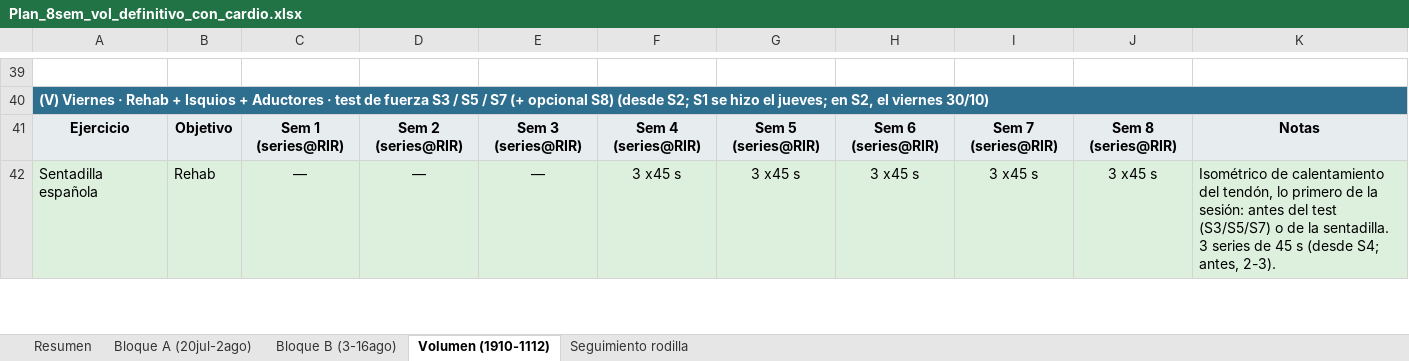
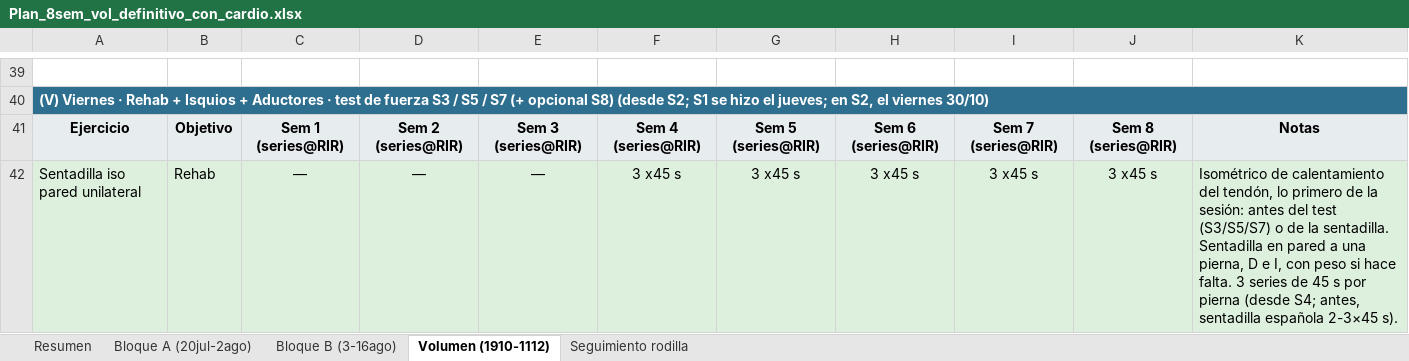
Before and after one commit to victor-rueda02/app-gym, an Excel workbook: Plan_8sem_vol_definitivo_con_cardio.xlsx, sheet Volumen (1910-1112), drawn as a sheet; only a part is shown, gaps mark what is left out; values as stored, in another font and other column widths than the file's, no borders; the diff covers the shown part only; the diff names each change by its address in the sheet, - before the commit and + after, or states it on an @@ line.

```diff
--- a/Plan_8sem_vol_definitivo_con_cardio.xlsx (sheet Volumen (1910-1112))
+++ b/Plan_8sem_vol_definitivo_con_cardio.xlsx (sheet Volumen (1910-1112))
-A42: Sentadilla española
+A42: Sentadilla iso pared unilateral
-K42: …la sentadilla. 3 series de 45 s (desde S4; antes, 2-3).
+K42: …la sentadilla. Sentadilla en pared a una pierna, D e I, con peso si hace falta. 3 series de 45 s por pierna (desde S4; antes, sentadilla española 2-3×45 s).
```
Also changed, not shown: 3 edited cells elsewhere in this sheet, 32 other files.
